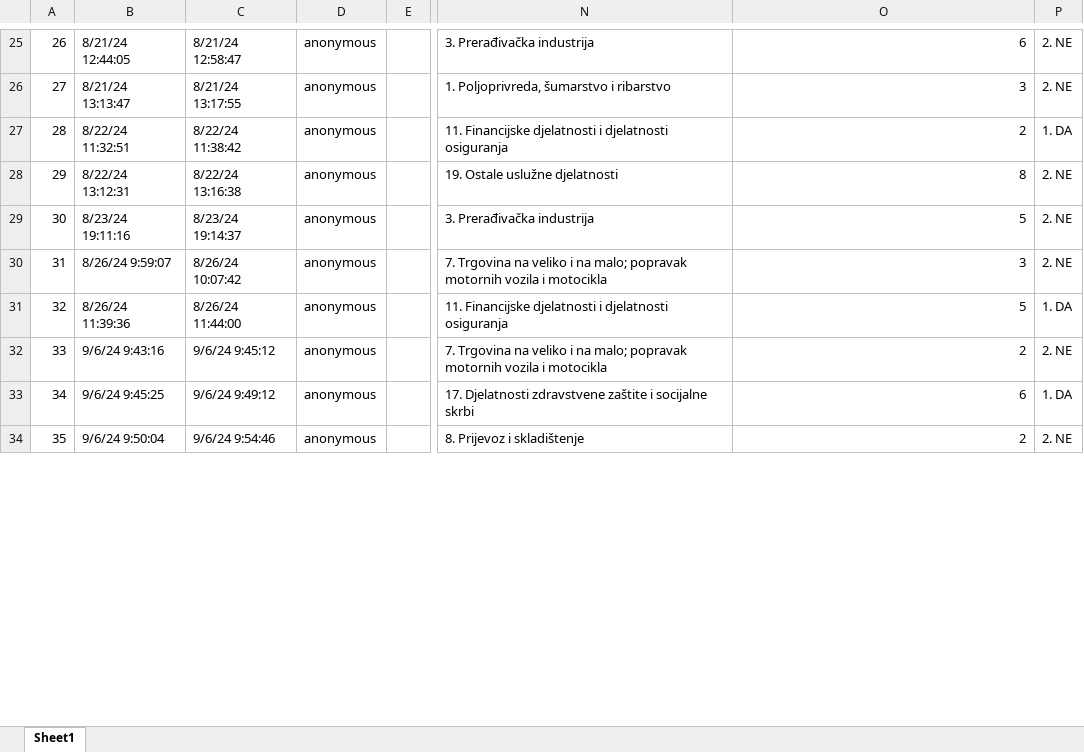
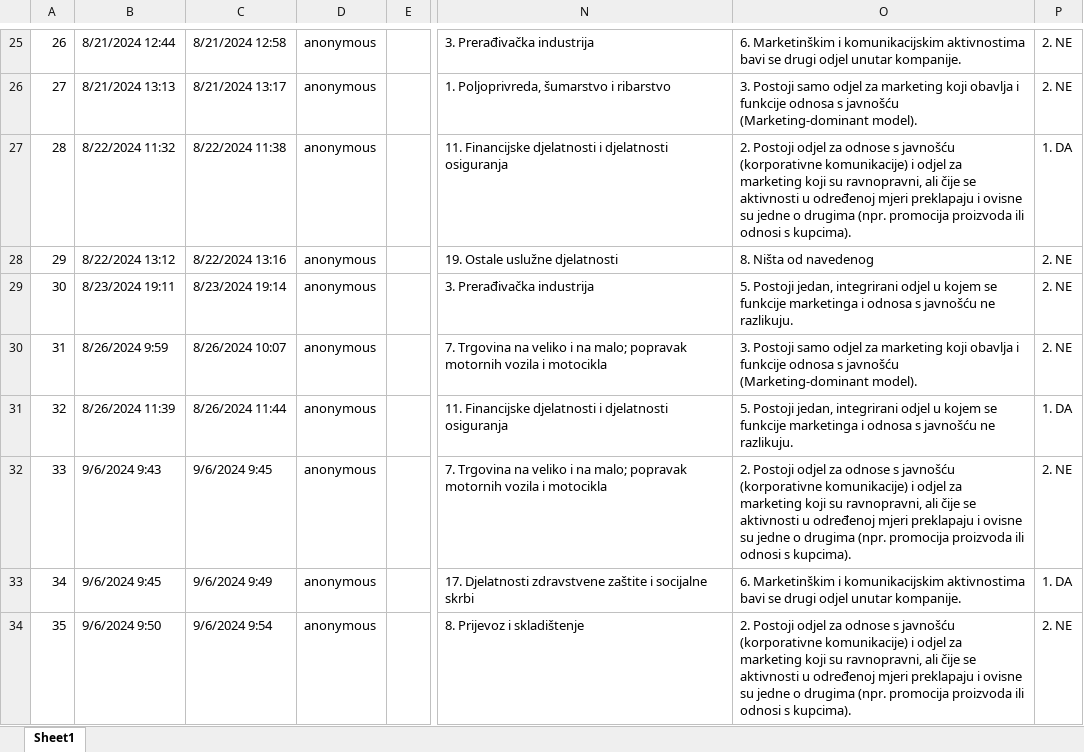
Before and after one commit to lusiki/Empirical_Marketing, an Excel workbook: data.xlsx, sheet Sheet1, drawn as a sheet; only a part is shown, gaps mark what is left out; values as stored, in another font and other column widths than the file's, no cell formats; table styles not drawn; the diff covers the shown part only; the diff names each change by its address in the sheet, - before the commit and + after, or states it on an @@ line.

```diff
--- a/data.xlsx (sheet Sheet1)
+++ b/data.xlsx (sheet Sheet1)
-B25: 8/21/24 12:44:05
+B25: 8/21/2024 12:44
-C25: 8/21/24 12:58:47
+C25: 8/21/2024 12:58
-O25: 6
+O25: 6. Marketinškim i komunikacijskim aktivnostima bavi se drugi odjel unutar kompanije.
-B26: 8/21/24 13:13:47
+B26: 8/21/2024 13:13
-C26: 8/21/24 13:17:55
+C26: 8/21/2024 13:17
-O26: 3
+O26: 3. Postoji samo odjel za marketing koji obavlja i funkcije odnosa s javnošću (Marketing-dominant model).
-B27: 8/22/24 11:32:51
+B27: 8/22/2024 11:32
-C27: 8/22/24 11:38:42
+C27: 8/22/2024 11:38
-O27: 2
+O27: 2. Postoji odjel za odnose s javnošću (korporativne komunikacije) i odjel za marketing koji su ravnopravni, ali čije se aktivnosti u određenoj mjeri preklapaju i ovisne su jedne o drugima (npr. promocija proizvoda ili odnosi s kupcima).
-B28: 8/22/24 13:12:31
+B28: 8/22/2024 13:12
-C28: 8/22/24 13:16:38
+C28: 8/22/2024 13:16
-O28: 8
+O28: 8. Ništa od navedenog
-B29: 8/23/24 19:11:16
+B29: 8/23/2024 19:11
-C29: 8/23/24 19:14:37
+C29: 8/23/2024 19:14
-O29: 5
+O29: 5. Postoji jedan, integrirani odjel u kojem se funkcije marketinga i odnosa s javnošću ne razlikuju.
-B30: 8/26/24 9:59:07
+B30: 8/26/2024 9:59
-C30: 8/26/24 10:07:42
+C30: 8/26/2024 10:07
-O30: 3
+O30: 3. Postoji samo odjel za marketing koji obavlja i funkcije odnosa s javnošću (Marketing-dominant model).
-B31: 8/26/24 11:39:36
+B31: 8/26/2024 11:39
-C31: 8/26/24 11:44:00
+C31: 8/26/2024 11:44
-O31: 5
+O31: 5. Postoji jedan, integrirani odjel u kojem se funkcije marketinga i odnosa s javnošću ne razlikuju.
-B32: 9/6/24 9:43:16
+B32: 9/6/2024 9:43
-C32: 9/6/24 9:45:12
+C32: 9/6/2024 9:45
-O32: 2
+O32: 2. Postoji odjel za odnose s javnošću (korporativne komunikacije) i odjel za marketing koji su ravnopravni, ali čije se aktivnosti u određenoj mjeri preklapaju i ovisne su jedne o drugima (npr. promocija proizvoda ili odnosi s kupcima).
-B33: 9/6/24 9:45:25
+B33: 9/6/2024 9:45
-C33: 9/6/24 9:49:12
+C33: 9/6/2024 9:49
-O33: 6
+O33: 6. Marketinškim i komunikacijskim aktivnostima bavi se drugi odjel unutar kompanije.
-B34: 9/6/24 9:50:04
+B34: 9/6/2024 9:50
-C34: 9/6/24 9:54:46
+C34: 9/6/2024 9:54
-O34: 2
+O34: 2. Postoji odjel za odnose s javnošću (korporativne komunikacije) i odjel za marketing koji su ravnopravni, ali čije se aktivnosti u određenoj mjeri preklapaju i ovisne su jedne o drugima (npr. promocija proizvoda ili odnosi s kupcima).
```
Also changed, not shown: 81 edited cells elsewhere in this sheet, cell formats, 1 other file.
